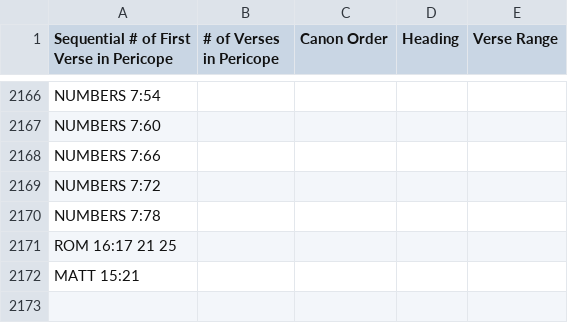
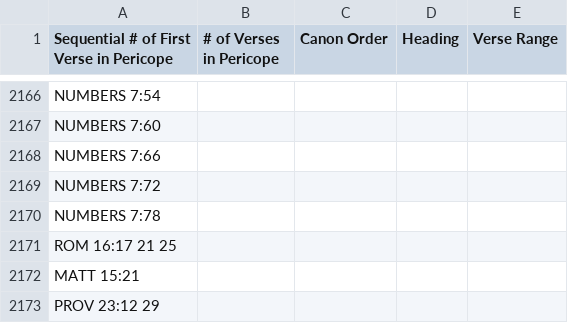
Before and after one commit to derde/kjvtex, a CSV file: tex/1526.Pericopes.csv, drawn as a sheet; only a part is shown, gaps mark what is left out.

Commit message:
proverbs split

```diff
--- a/tex/1526.Pericopes.csv
+++ b/tex/1526.Pericopes.csv
@@ -2172 +2172,2 @@ ROM 16:17 21 25
 MATT 15:21
+PROV 23:12 29
```
